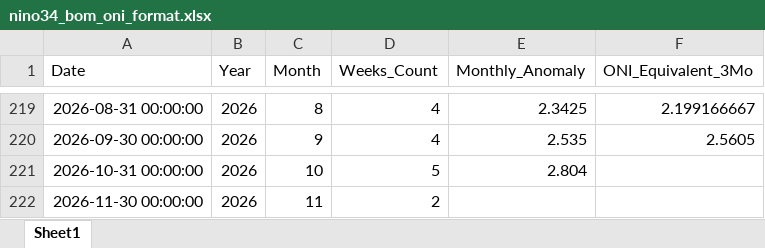
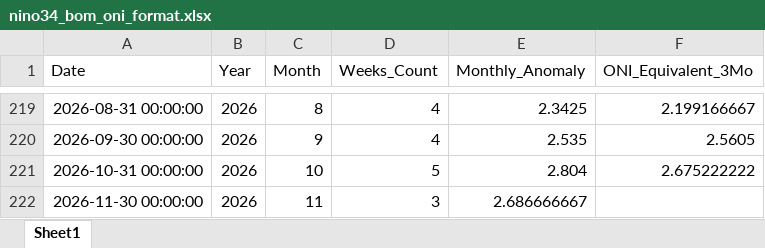
Before and after one commit to mamank757/jadwaltanam, an Excel workbook: nino34_bom_oni_format.xlsx, sheet Sheet1, drawn as a sheet; only a part is shown, gaps mark what is left out; values as stored, in another font and other column widths than the file's, no borders; the diff names each change by its address in the sheet, - before the commit and + after, or states it on an @@ line.

```diff
--- a/nino34_bom_oni_format.xlsx (sheet Sheet1)
+++ b/nino34_bom_oni_format.xlsx (sheet Sheet1)
-F221 (ONI_Equivalent_3Mo): (empty)
+F221 (ONI_Equivalent_3Mo): 2.675222222
-D222 (Weeks_Count): 2
+D222 (Weeks_Count): 3
-E222 (Monthly_Anomaly): (empty)
+E222 (Monthly_Anomaly): 2.686666667
```
Also changed, not shown: iod_bom_dmi_format.xlsx, 4 other files.
